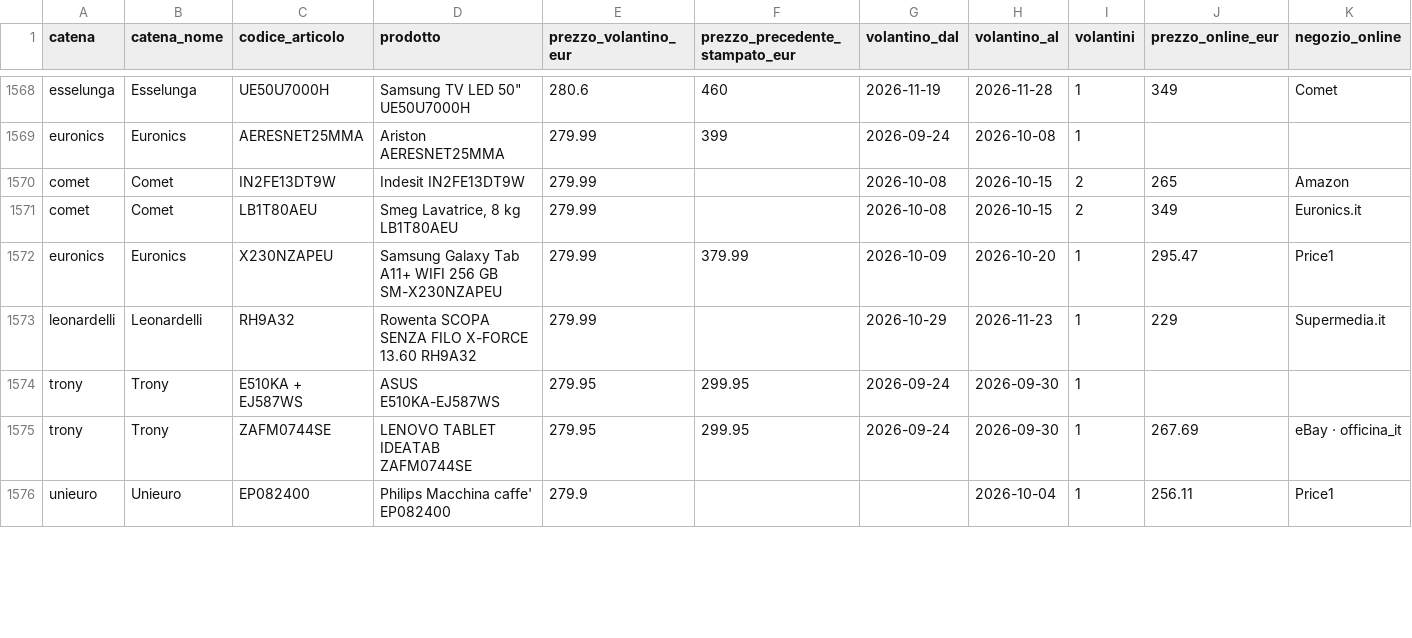
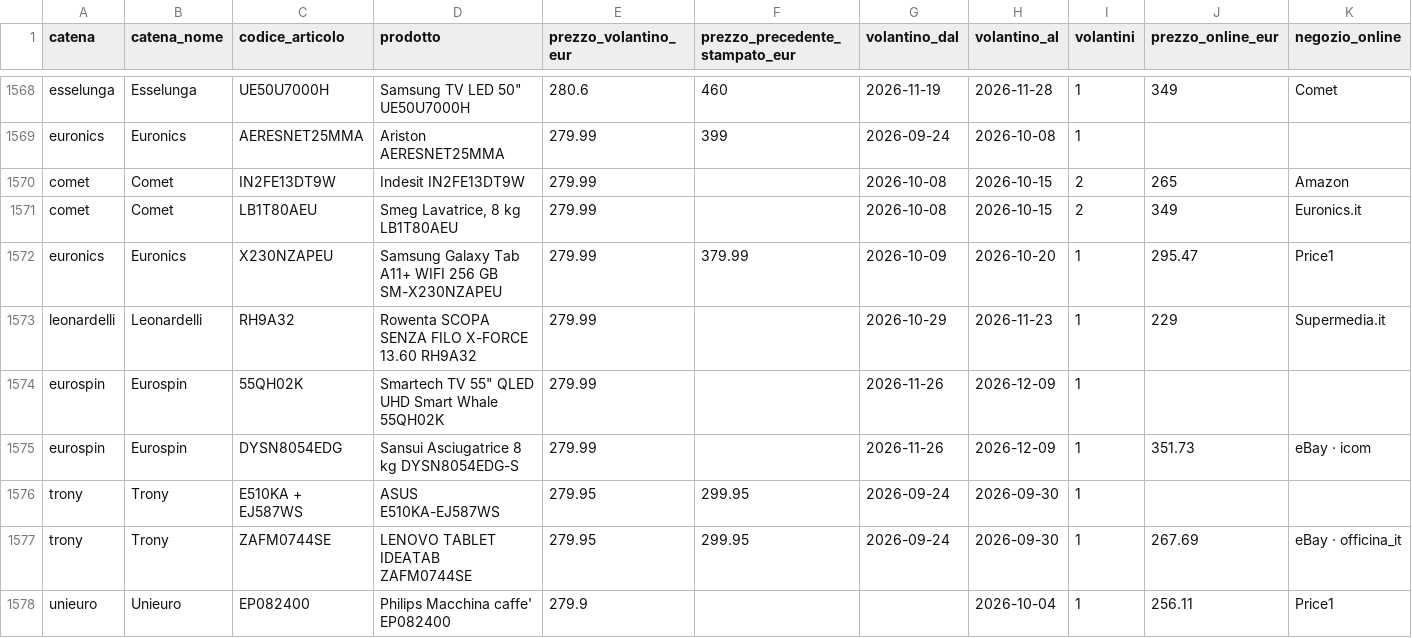
Before and after one commit to lgdesignee/osservatorio-falsi-sconti, a CSV file: data/black-friday-2026-prezzi.csv, drawn as a sheet; only a part is shown, gaps mark what is left out; rows hold the shown columns only; the diff covers the shown part only; the diff names each change by its address in the sheet, - before the commit and + after, or states it on an @@ line.

```diff
--- a/data/black-friday-2026-prezzi.csv
+++ b/data/black-friday-2026-prezzi.csv
+row 1574: eurospin | Eurospin | 55QH02K | Smartech TV 55" QLED UHD Smart Whale 55QH02K | 279.99 |  | 2026-11-26 | 2026-12-09 | 1
+row 1575: eurospin | Eurospin | DYSN8054EDG | Sansui Asciugatrice 8 kg DYSN8054EDG-S | 279.99 |  | 2026-11-26 | 2026-12-09 | 1 | 351.73 | eBay · icom
```
Also changed, not shown: 2 added rows and 63 edited cells elsewhere in this file, data/casi.csv, data/catene.csv, 2 other files.
